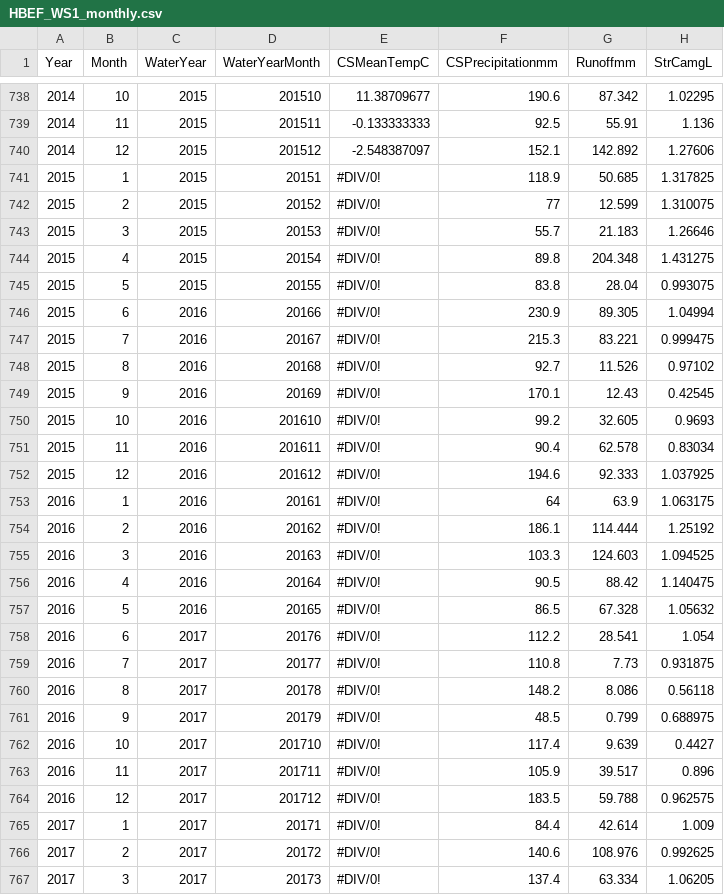
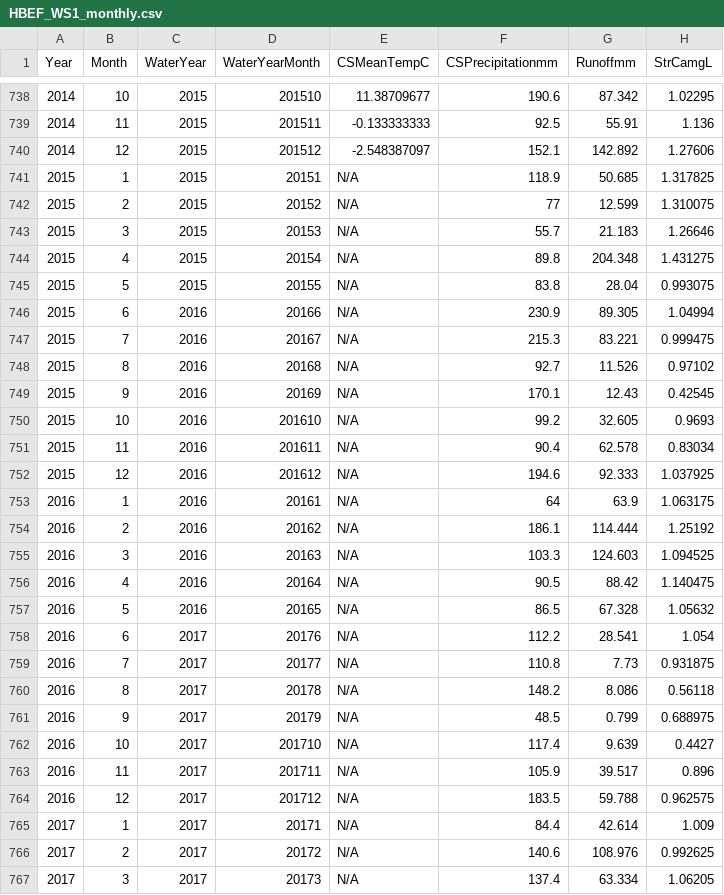
Before and after one commit to mdscheuerell/bgc_meta, a CSV file: data/managed/HBEF_WS1_monthly.csv, drawn as a sheet; only a part is shown, gaps mark what is left out; the diff covers the shown part only; the diff names each change by its address in the sheet, - before the commit and + after, or states it on an @@ line.

Commit message:
switched char in numeric to NA

```diff
--- a/data/managed/HBEF_WS1_monthly.csv
+++ b/data/managed/HBEF_WS1_monthly.csv
-E741:E767 (CSMeanTempC): #DIV/0!
+E741:E767 (CSMeanTempC): N/A
```
Also changed, not shown: 38 edited cells elsewhere in this file.
